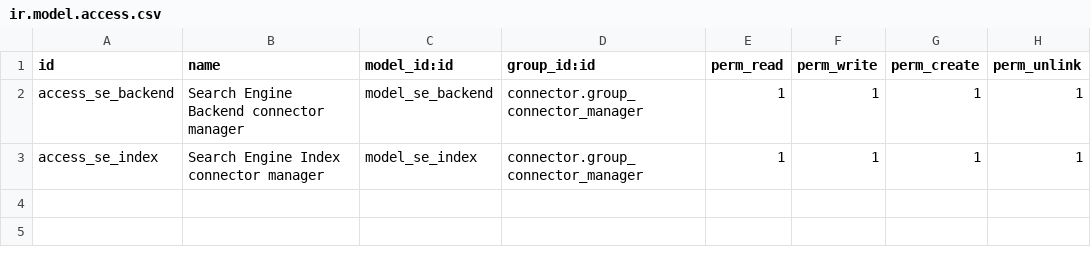
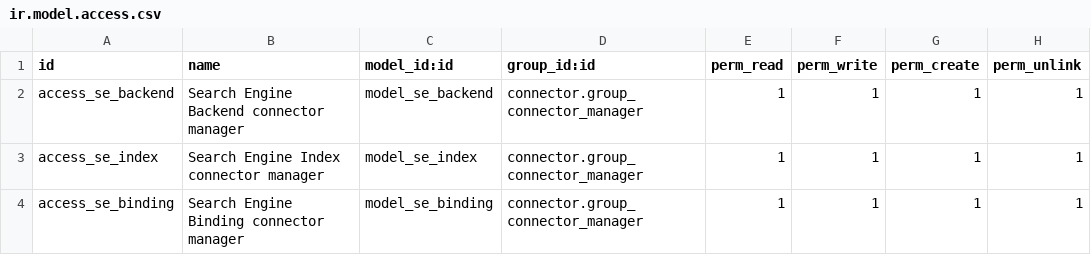
Before and after one commit to OCA/search-engine, a CSV file: connector_search_engine/security/ir.model.access.csv, drawn as a sheet; the diff names each change by its address in the sheet, - before the commit and + after, or states it on an @@ line.

Commit message:
connector_search_engine: Continue to refactor, clean the module

```diff
--- a/connector_search_engine/security/ir.model.access.csv
+++ b/connector_search_engine/security/ir.model.access.csv
+row 4: access_se_binding | Search Engine Binding connector manager | model_se_binding | connector.group_connector_manager | 1 | 1 | 1 | 1
```
Also changed, not shown: 11 other files.
